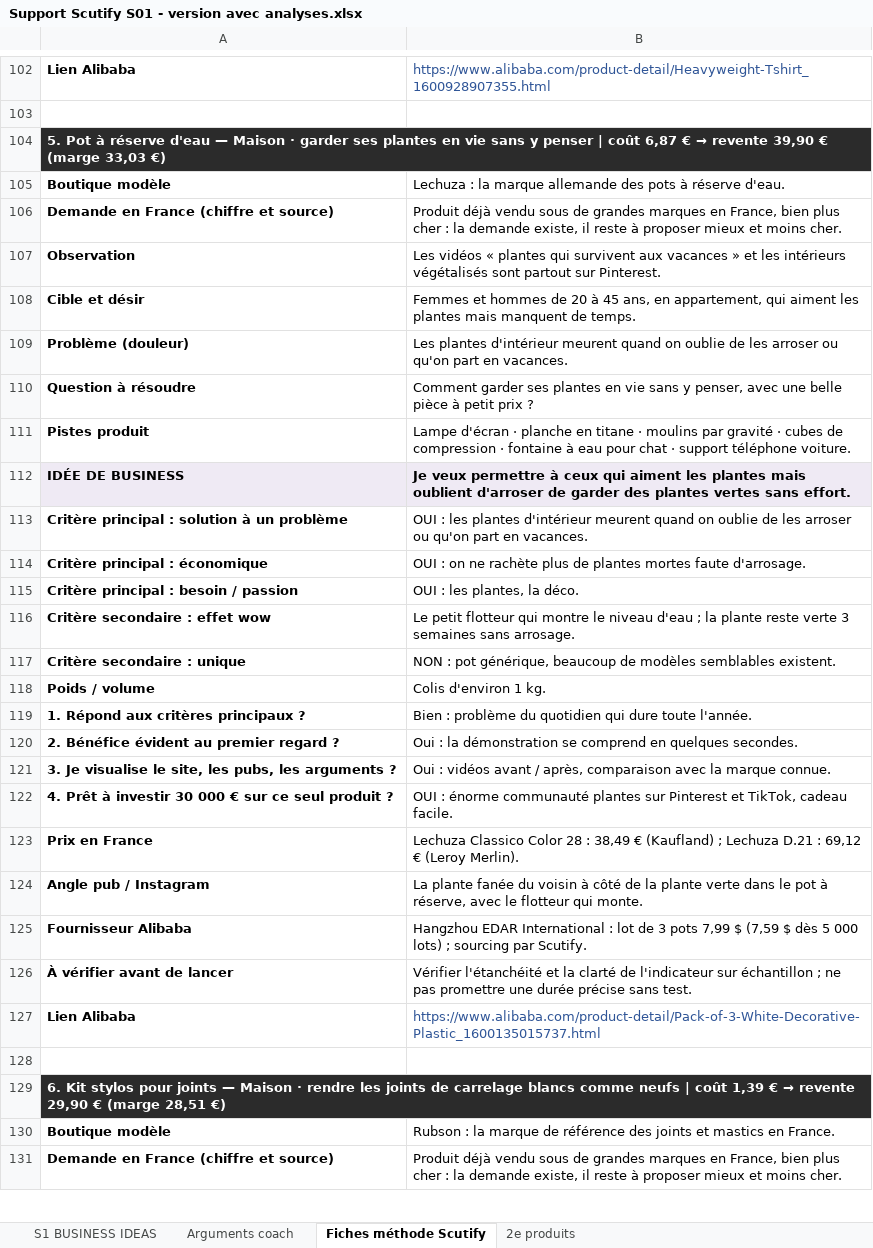
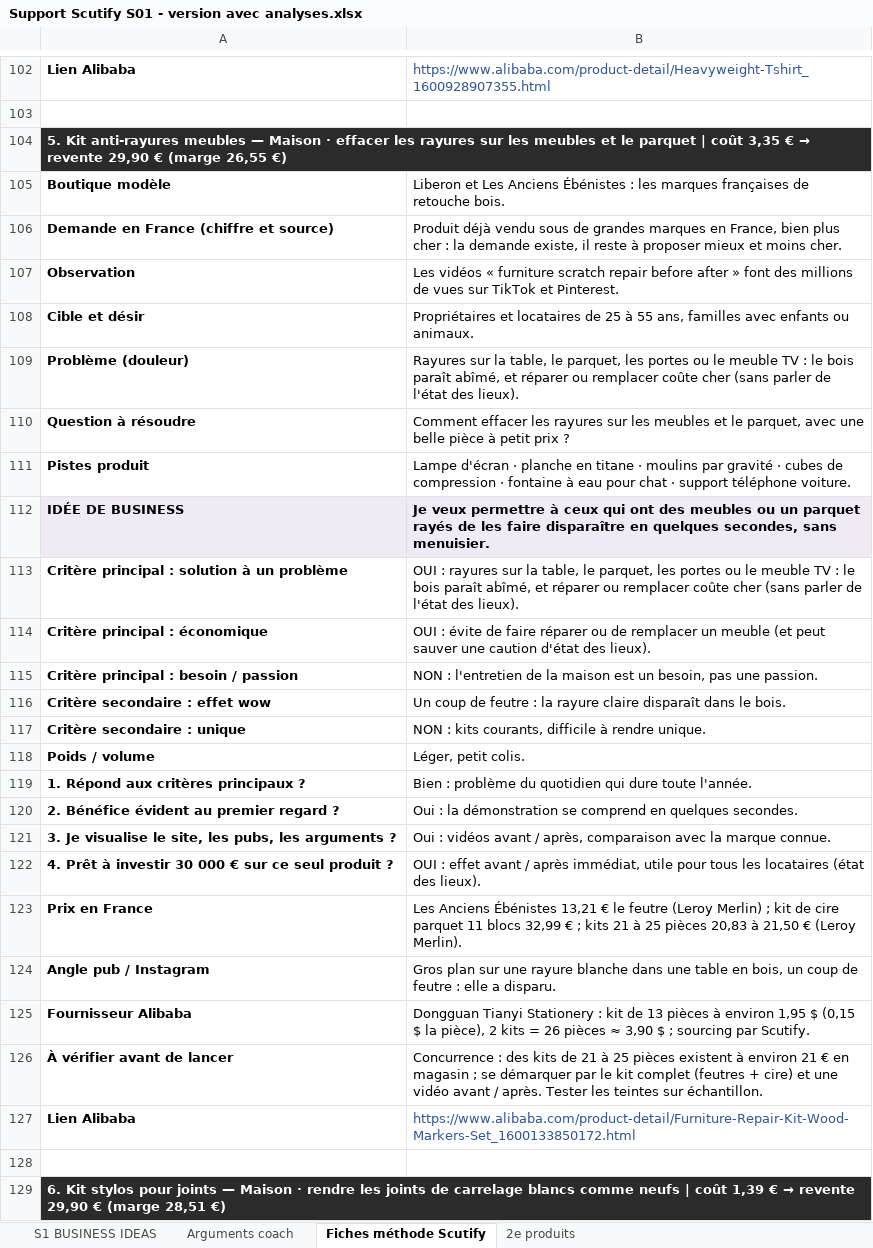
Before and after one commit to jgnrpgn9hd-cmd/Jimy, an Excel workbook: scutify/Support Scutify S01 - version avec analyses.xlsx, sheet Fiches méthode Scutify, drawn as a sheet; only a part is shown, gaps mark what is left out; the shorter side is filled out with more unchanged rows; values as stored, in another font and other column widths than the file's, no borders; the diff names each change by its address in the sheet, - before the commit and + after, or states it on an @@ line.

```diff
--- a/scutify/Support Scutify S01 - version avec analyses.xlsx (sheet Fiches méthode Scutify)
+++ b/scutify/Support Scutify S01 - version avec analyses.xlsx (sheet Fiches méthode Scutify)
@@ A104: 5. Pot à réserve d'eau — Maison · garder ses plantes en vie sans y penser | coût 6,87 € → revente 39,90 € (marge 33,03 €) → 5. Kit anti-rayures meubles — Maison · effacer les rayures sur les meubles et le parquet | coût 3,35 € → revente 29,90 € (marge 26,55 €) @@
-B105: Lechuza : la marque allemande des pots à réserve d'eau.
+B105: Liberon et Les Anciens Ébénistes : les marques françaises de retouche bois.
-B107: …vidéos « plantes qui survivent aux vacances » et les intérieurs végétalisés sont partout sur Pinterest.
+B107: …vidéos « furniture scratch repair before after » font des millions de vues sur TikTok et Pinterest.
-B108: Femmes et hommes de 20 à 45 ans, en appartement, qui aiment les plantes mais manquent de temps.
+B108: Propriétaires et locataires de 25 à 55 ans, familles avec enfants ou animaux.
-B109: Les plantes d'intérieur meurent quand on oublie de les arroser ou qu'on part en vacances.
+B109: Rayures sur la table, le parquet, les portes ou le meuble TV : le bois paraît abîmé, et réparer ou remplacer coûte cher (sans parler de l'état des lieux).
-B110: Comment garder ses plantes en vie sans y penser, avec une…
+B110: Comment effacer les rayures sur les meubles et le parquet, avec une…
-B112: …ceux qui aiment les plantes mais oublient d'arroser de garder des plantes vertes sans effort.
+B112: …ceux qui ont des meubles ou un parquet rayés de les faire disparaître en quelques secondes, sans menuisier.
-B113: OUI : les plantes d'intérieur meurent quand on oublie de les arroser ou qu'on part en vacances.
+B113: OUI : rayures sur la table, le parquet, les portes ou le meuble TV : le bois paraît abîmé, et réparer ou remplacer coûte cher (sans parler de l'état des lieux).
-B114: OUI : on ne rachète plus de plantes mortes faute d'arrosage.
+B114: OUI : évite de faire réparer ou de remplacer un meuble (et peut sauver une caution d'état des lieux).
-B115: OUI : les plantes, la déco.
+B115: NON : l'entretien de la maison est un besoin, pas une passion.
-B116: Le petit flotteur qui montre le niveau d'eau ; la plante reste verte 3 semaines sans arrosage.
+B116: Un coup de feutre : la rayure claire disparaît dans le bois.
-B117: NON : pot générique, beaucoup de modèles semblables existent.
+B117: NON : kits courants, difficile à rendre unique.
-B118: Colis d'environ 1 kg.
+B118: Léger, petit colis.
-B122: OUI : énorme communauté plantes sur Pinterest et TikTok, cadeau facile.
+B122: OUI : effet avant / après immédiat, utile pour tous les locataires (état des lieux).
-B123: Lechuza Classico Color 28 : 38,49 € (Kaufland) ; Lechuza D.21 : 69,12 € (Leroy…
+B123: Les Anciens Ébénistes 13,21 € le feutre (Leroy Merlin) ; kit de cire parquet 11 blocs 32,99 € ; kits 21 à 25 pièces 20,83 à 21,50 € (Leroy…
-B124: La plante fanée du voisin à côté de la plante verte dans le pot à réserve, avec le flotteur qui monte.
+B124: Gros plan sur une rayure blanche dans une table en bois, un coup de feutre : elle a disparu.
-B125: Hangzhou EDAR International : lot de 3 pots 7,99 $ (7,59 $ dès 5 000 lots) ; sourcing…
+B125: Dongguan Tianyi Stationery : kit de 13 pièces à environ 1,95 $ (0,15 $ la pièce), 2 kits = 26 pièces ≈ 3,90 $ ; sourcing…
-B126: Vérifier l'étanchéité et la clarté de l'indicateur sur échantillon ; ne pas promettre une durée précise sans test.
+B126: Concurrence : des kits de 21 à 25 pièces existent à environ 21 € en magasin ; se démarquer par le kit complet (feutres + cire) et une vidéo avant / après. Tester les teintes sur échantillon.
-B127: https://www.alibaba.com/product-detail/Pack-of-3-White-Decorative-Plastic_1600135015737.html
+B127: https://www.alibaba.com/product-detail/Furniture-Repair-Kit-Wood-Markers-Set_1600133850172.html
```
Also changed, not shown: sheet Arguments coach, sheet S1 BUSINESS IDEAS, hidden cells, scutify/Support Scutify S01_Tableau recherche 10 idées de business.xlsx, 4 other files.
